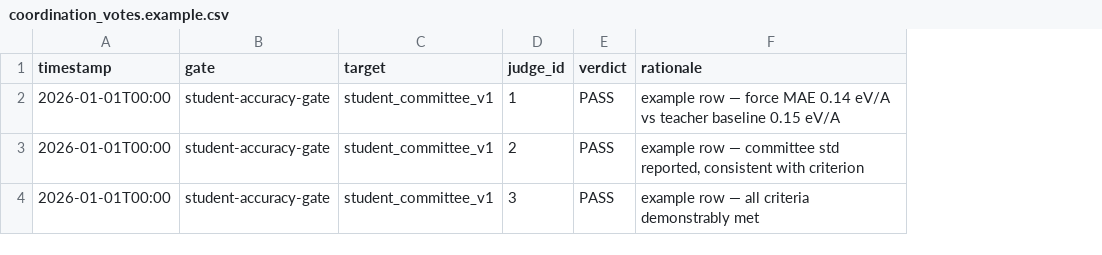
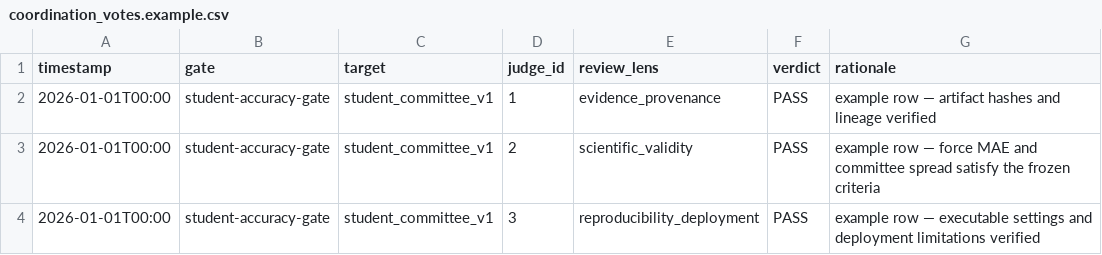
Before and after one commit to DDMM-dgist/proj-multi-agent-distillation, a CSV file: gates/schema/coordination_votes.example.csv, drawn as a sheet; addresses are those after the commit; the diff names each change by its address in the sheet, - before the commit and + after, or states it on an @@ line.

Commit message:
Add complementary Judge review lenses

```diff
--- a/gates/schema/coordination_votes.example.csv
+++ b/gates/schema/coordination_votes.example.csv
+column E (review_lens), rows 2-4: evidence_provenance | scientific_validity | reproducibility_deployment
-G2 (rationale): …row — force MAE 0.14 eV/A vs teacher baseline 0.15 eV/A
+G2 (rationale): …row — artifact hashes and lineage verified
-G3 (rationale): …row — committee std reported, consistent with criterion
+G3 (rationale): …row — force MAE and committee spread satisfy the frozen criteria
-G4 (rationale): …row — all criteria demonstrably met
+G4 (rationale): …row — executable settings and deployment limitations verified
```
Also changed, not shown: 15 other files.
